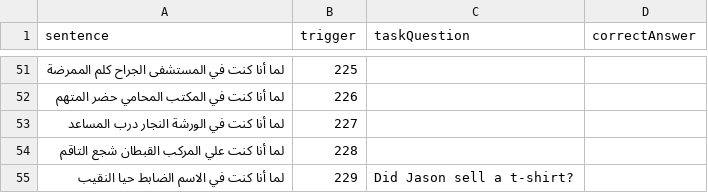
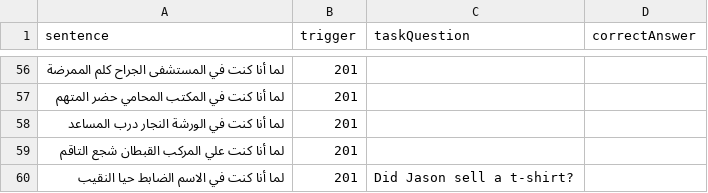
Before and after one commit to borderyz/neurowaves-lab-documentation, a CSV file: experiments/psychopy/jon_language_study/egyptian_backward.csv, drawn as a sheet; only a part is shown, gaps mark what is left out; the diff covers the shown part only.

```diff
--- a/experiments/psychopy/jon_language_study/egyptian_backward.csv
+++ b/experiments/psychopy/jon_language_study/egyptian_backward.csv
@@ -51,5 +56,5 @@
-لما أنا كنت في المستشفى الجراح كلم الممرضة,225, ,
-لما أنا كنت في المكتب المحامي حضر المتهم,226, ,
-لما أنا كنت في الورشة النجار درب المساعد,227, ,
-لما أنا كنت علي المركب القبطان شجع التاقم,228, ,
-لما أنا كنت في الاسم الضابط حيا النقيب,229,Did Jason sell a t-shirt?,
+لما أنا كنت في المستشفى الجراح كلم الممرضة,201, ,
+لما أنا كنت في المكتب المحامي حضر المتهم,201, ,
+لما أنا كنت في الورشة النجار درب المساعد,201, ,
+لما أنا كنت علي المركب القبطان شجع التاقم,201, ,
+لما أنا كنت في الاسم الضابط حيا النقيب,201,Did Jason sell a t-shirt?,
```
Also changed, not shown: 6 added rows, 1 removed row and 48 edited cells elsewhere in this file, experiments/psychopy/jon_language_study/results.FirstLast.csv, 6 other files.
